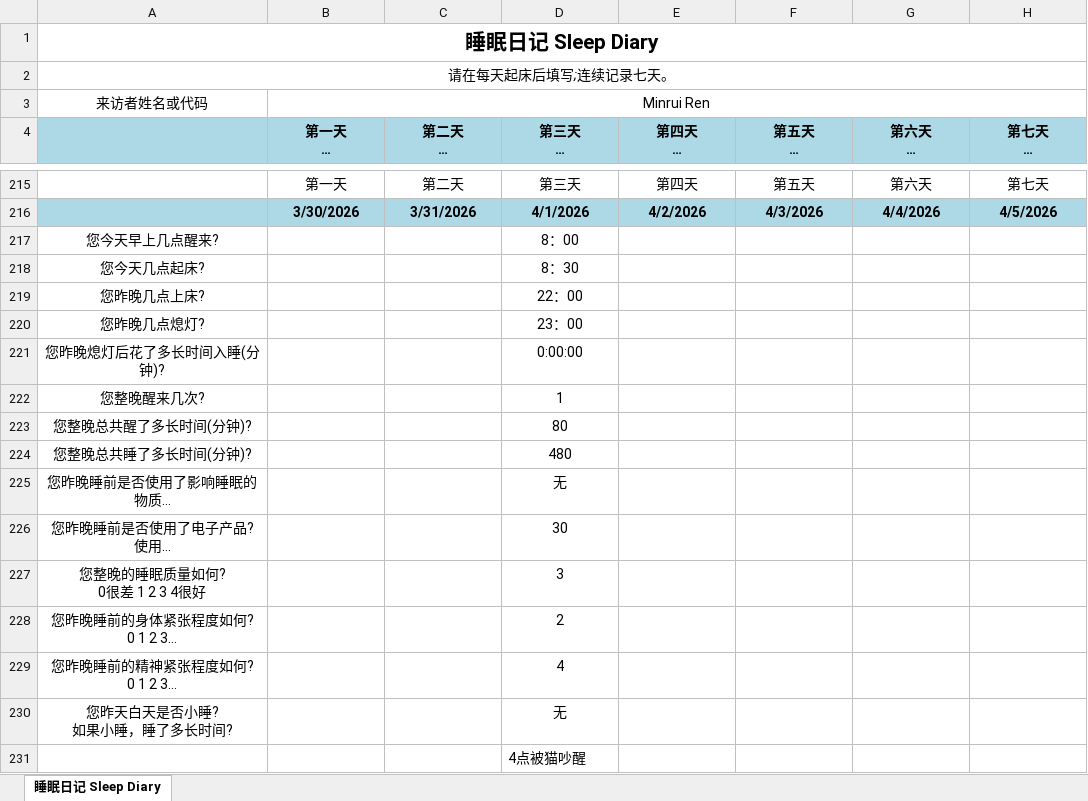
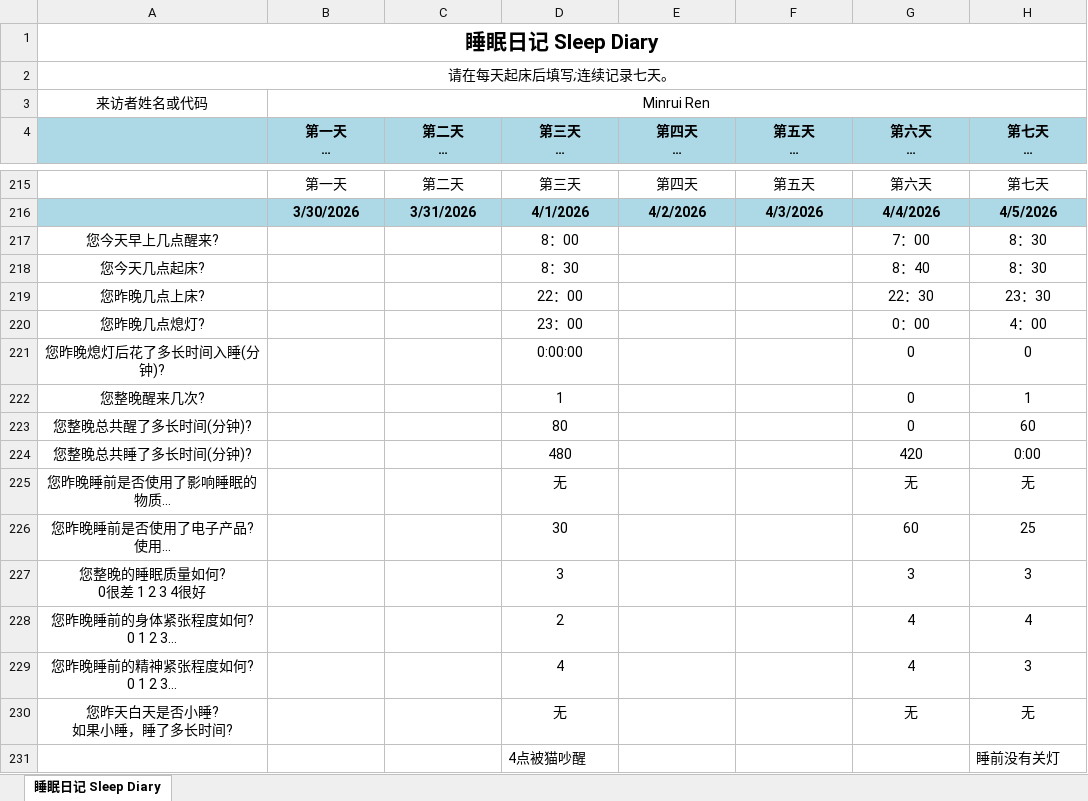
Before and after one commit to MinruiRen/My_like, an Excel workbook: 睡眠日记_Sleep_Diary1.xlsx, sheet 睡眠日记 Sleep Diary, drawn as a sheet; only a part is shown, gaps mark what is left out; long unchanged cells end in …; values as stored, in another font and other column widths than the file's, no borders; the diff names each change by its address in the sheet, - before the commit and + after, or states it on an @@ line.

```diff
--- a/睡眠日记_Sleep_Diary1.xlsx (sheet 睡眠日记 Sleep Diary)
+++ b/睡眠日记_Sleep_Diary1.xlsx (sheet 睡眠日记 Sleep Diary)
-G217 (第六天 日期:2025-11-27): (empty)
+G217 (第六天 日期:2025-11-27): 7：00
-H217:H218 (第七天 日期:2025-11-28): (empty)
+H217:H218 (第七天 日期:2025-11-28): 8：30
-G218 (第六天 日期:2025-11-27): (empty)
+G218 (第六天 日期:2025-11-27): 8：40
-G219 (第六天 日期:2025-11-27): (empty)
+G219 (第六天 日期:2025-11-27): 22：30
-H219 (第七天 日期:2025-11-28): (empty)
+H219 (第七天 日期:2025-11-28): 23：30
-G220 (第六天 日期:2025-11-27): (empty)
+G220 (第六天 日期:2025-11-27): 0：00
-H220 (第七天 日期:2025-11-28): (empty)
+H220 (第七天 日期:2025-11-28): 4：00
-G221:G223 (第六天 日期:2025-11-27): (empty)
+G221:G223 (第六天 日期:2025-11-27): 0
-H221 (第七天 日期:2025-11-28): (empty)
+H221 (第七天 日期:2025-11-28): 0
-H222 (第七天 日期:2025-11-28): (empty)
+H222 (第七天 日期:2025-11-28): 1
-H223 (第七天 日期:2025-11-28): (empty)
+H223 (第七天 日期:2025-11-28): 60
-G224 (第六天 日期:2025-11-27): (empty)
+G224 (第六天 日期:2025-11-27): 420
-H224 (第七天 日期:2025-11-28): (empty)
+H224 (第七天 日期:2025-11-28): 0:00
-G225 (第六天 日期:2025-11-27): (empty)
+G225 (第六天 日期:2025-11-27): 无
-H225 (第七天 日期:2025-11-28): (empty)
+H225 (第七天 日期:2025-11-28): 无
-G226 (第六天 日期:2025-11-27): (empty)
+G226 (第六天 日期:2025-11-27): 60
-H226 (第七天 日期:2025-11-28): (empty)
+H226 (第七天 日期:2025-11-28): 25
-G227 (第六天 日期:2025-11-27): (empty)
+G227 (第六天 日期:2025-11-27): 3
-H227 (第七天 日期:2025-11-28): (empty)
+H227 (第七天 日期:2025-11-28): 3
-G228:G229 (第六天 日期:2025-11-27): (empty)
+G228:G229 (第六天 日期:2025-11-27): 4
-H228 (第七天 日期:2025-11-28): (empty)
+H228 (第七天 日期:2025-11-28): 4
-H229 (第七天 日期:2025-11-28): (empty)
+H229 (第七天 日期:2025-11-28): 3
-G230 (第六天 日期:2025-11-27): (empty)
+G230 (第六天 日期:2025-11-27): 无
-H230 (第七天 日期:2025-11-28): (empty)
+H230 (第七天 日期:2025-11-28): 无
-H231 (第七天 日期:2025-11-28): (empty)
+H231 (第七天 日期:2025-11-28): 睡前没有关灯
```
Also changed, not shown: 1 other file.
